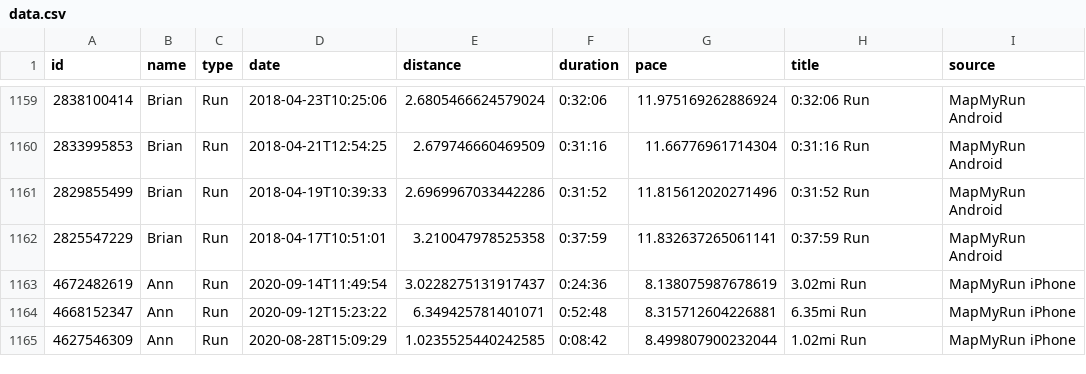
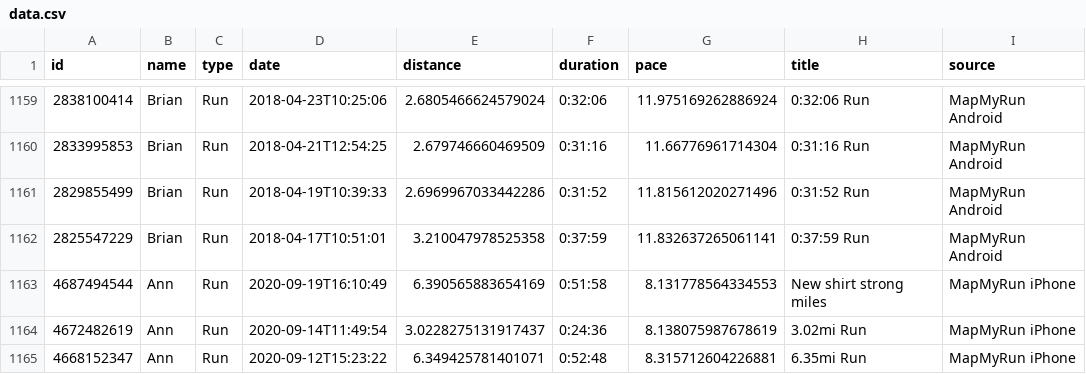
Before and after one commit to eibanez/run, a CSV file: data.csv, drawn as a sheet; only a part is shown, gaps mark what is left out; the shorter side is filled out with more unchanged rows; the diff names each change by its address in the sheet, - before the commit and + after, or states it on an @@ line.

```diff
--- a/data.csv
+++ b/data.csv
+row 1163: 4687494544 | Ann | Run | 2020-09-19T16:10:49 | 6.390565883654169 | 0:51:58 | 8.131778564334553 | New shirt strong miles | MapMyRun iPhone
```
Also changed, not shown: 4 other files.
